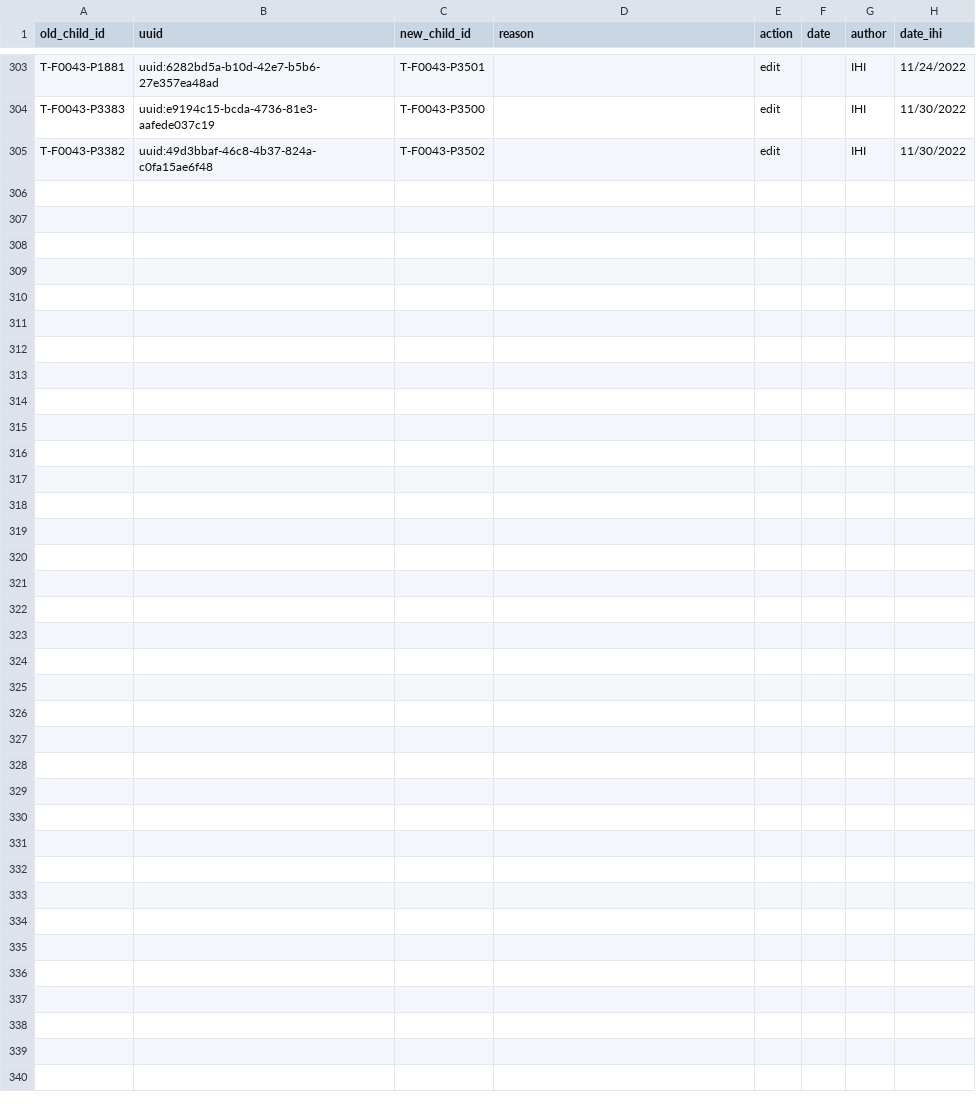
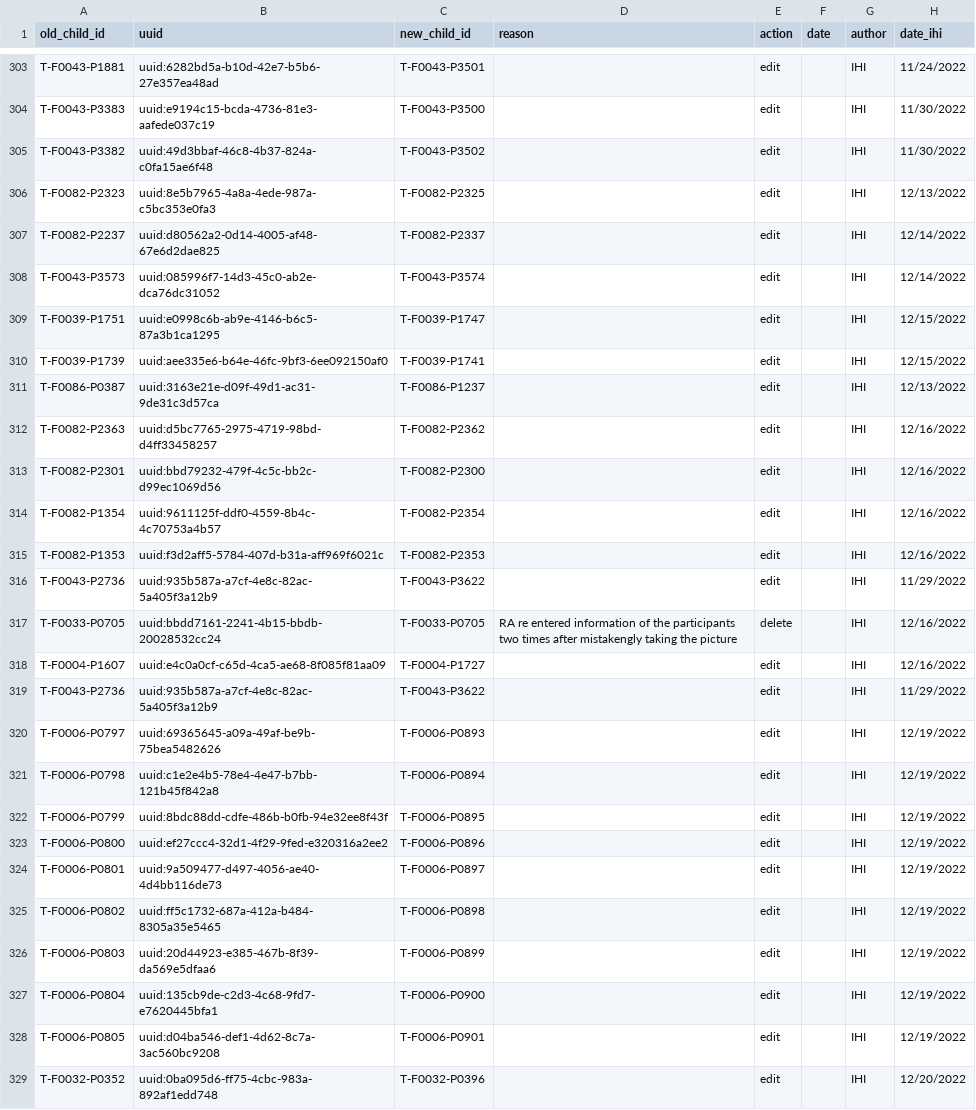
Before and after one commit to SwissTPH/timci, a CSV file: inst/extdata/cleaning/day0_duplicate_correction_tanzania.csv, drawn as a sheet; only a part is shown, gaps mark what is left out.

Commit message:
Update duplicate correction TZ

```diff
--- a/inst/extdata/cleaning/day0_duplicate_correction_tanzania.csv
+++ b/inst/extdata/cleaning/day0_duplicate_correction_tanzania.csv
@@ -305 +305,25 @@ T-F0043-P3383,uuid:e9194c15-bcda-4736-81e3-aafede037c19,T-F0043-P3500,,edit,,IHI
 T-F0043-P3382,uuid:49d3bbaf-46c8-4b37-824a-c0fa15ae6f48,T-F0043-P3502,,edit,,IHI,11/30/2022
+T-F0082-P2323,uuid:8e5b7965-4a8a-4ede-987a-c5bc353e0fa3,T-F0082-P2325,,edit,,IHI,12/13/2022
+T-F0082-P2237,uuid:d80562a2-0d14-4005-af48-67e6d2dae825,T-F0082-P2337,,edit,,IHI,12/14/2022
+T-F0043-P3573,uuid:085996f7-14d3-45c0-ab2e-dca76dc31052,T-F0043-P3574,,edit,,IHI,12/14/2022
+T-F0039-P1751,uuid:e0998c6b-ab9e-4146-b6c5-87a3b1ca1295,T-F0039-P1747,,edit,,IHI,12/15/2022
+T-F0039-P1739,uuid:aee335e6-b64e-46fc-9bf3-6ee092150af0,T-F0039-P1741,,edit,,IHI,12/15/2022
+T-F0086-P0387,uuid:3163e21e-d09f-49d1-ac31-9de31c3d57ca,T-F0086-P1237,,edit,,IHI,12/13/2022
+T-F0082-P2363,uuid:d5bc7765-2975-4719-98bd-d4ff33458257,T-F0082-P2362,,edit,,IHI,12/16/2022
+T-F0082-P2301,uuid:bbd79232-479f-4c5c-bb2c-d99ec1069d56,T-F0082-P2300,,edit,,IHI,12/16/2022
+T-F0082-P1354,uuid:9611125f-ddf0-4559-8b4c-4c70753a4b57,T-F0082-P2354,,edit,,IHI,12/16/2022
+T-F0082-P1353,uuid:f3d2aff5-5784-407d-b31a-aff969f6021c,T-F0082-P2353,,edit,,IHI,12/16/2022
+T-F0043-P2736,uuid:935b587a-a7cf-4e8c-82ac-5a405f3a12b9,T-F0043-P3622,,edit,,IHI,11/29/2022
+T-F0033-P0705,uuid:bbdd7161-2241-4b15-bbdb-20028532cc24,T-F0033-P0705,RA re entered information of the participants two times after mistakengly taking the picture,delete,,IHI,12/16/2022
+T-F0004-P1607,uuid:e4c0a0cf-c65d-4ca5-ae68-8f085f81aa09,T-F0004-P1727,,edit,,IHI,12/16/2022
+T-F0043-P2736,uuid:935b587a-a7cf-4e8c-82ac-5a405f3a12b9,T-F0043-P3622,,edit,,IHI,11/29/2022
+T-F0006-P0797,uuid:69365645-a09a-49af-be9b-75bea5482626,T-F0006-P0893,,edit,,IHI,12/19/2022
+T-F0006-P0798,uuid:c1e2e4b5-78e4-4e47-b7bb-121b45f842a8,T-F0006-P0894,,edit,,IHI,12/19/2022
+T-F0006-P0799,uuid:8bdc88dd-cdfe-486b-b0fb-94e32ee8f43f,T-F0006-P0895,,edit,,IHI,12/19/2022
+T-F0006-P0800,uuid:ef27ccc4-32d1-4f29-9fed-e320316a2ee2,T-F0006-P0896,,edit,,IHI,12/19/2022
+T-F0006-P0801,uuid:9a509477-d497-4056-ae40-4d4bb116de73,T-F0006-P0897,,edit,,IHI,12/19/2022
+T-F0006-P0802,uuid:ff5c1732-687a-412a-b484-8305a35e5465,T-F0006-P0898,,edit,,IHI,12/19/2022
+T-F0006-P0803,uuid:20d44923-e385-467b-8f39-da569e5dfaa6,T-F0006-P0899,,edit,,IHI,12/19/2022
+T-F0006-P0804,uuid:135cb9de-c2d3-4c68-9fd7-e7620445bfa1,T-F0006-P0900,,edit,,IHI,12/19/2022
+T-F0006-P0805,uuid:d04ba546-def1-4d62-8c7a-3ac560bc9208,T-F0006-P0901,,edit,,IHI,12/19/2022
+T-F0032-P0352,uuid:0ba095d6-ff75-4cbc-983a-892af1edd748,T-F0032-P0396,,edit,,IHI,12/20/2022
```
Also changed, not shown: inst/extdata/cleaning/day0_drop_dummy_tanzania.csv.
